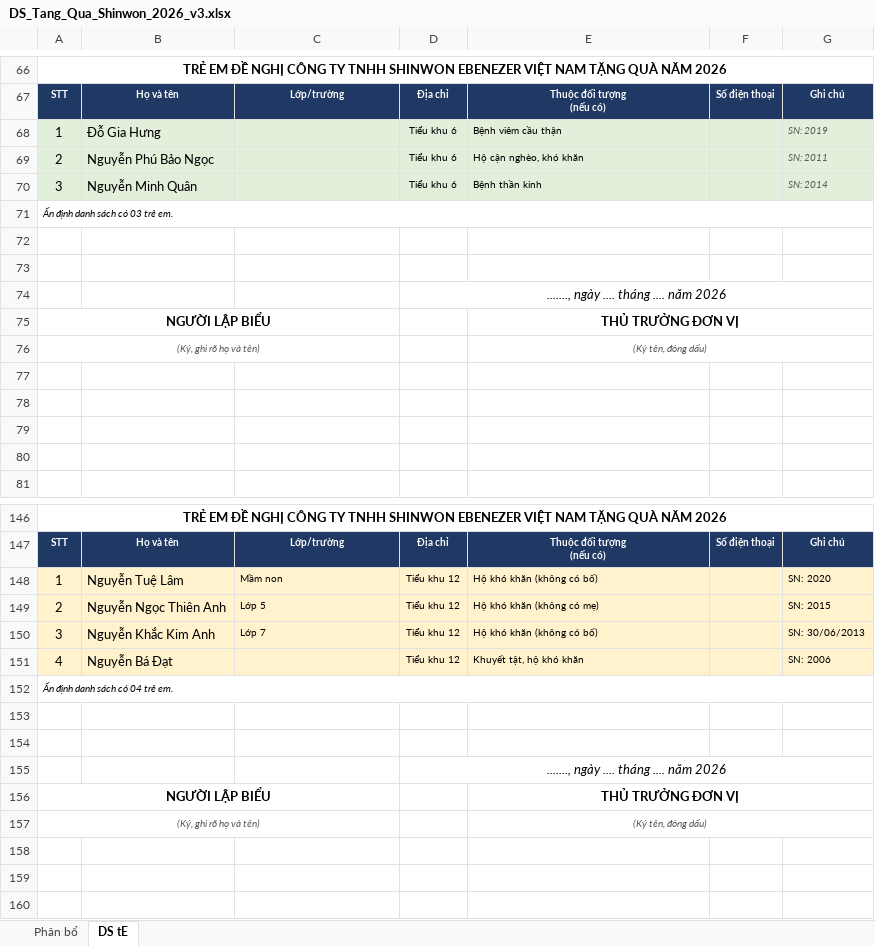
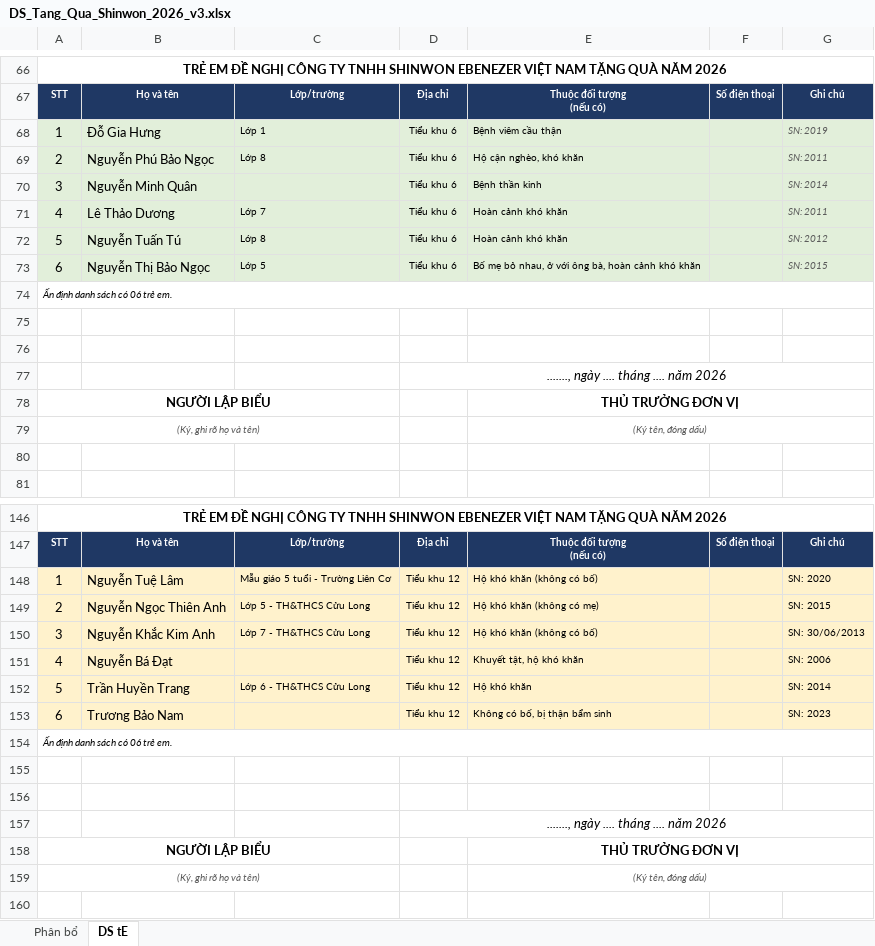
Before and after one commit to TechReal89/RealSearch, an Excel workbook: DS_Tang_Qua_Shinwon_2026_v3.xlsx, sheet DS tE, drawn as a sheet; only a part is shown, gaps mark what is left out; values as stored, in another font and other column widths than the file's, no borders; removed rows and columns are numbered as before the commit, all else as after; the diff names each change by its address in the sheet, - before the commit and + after, or states it on an @@ line.

```diff
--- a/DS_Tang_Qua_Shinwon_2026_v3.xlsx (sheet DS tE)
+++ b/DS_Tang_Qua_Shinwon_2026_v3.xlsx (sheet DS tE)
-C68: (empty)
+C68: Lớp 1
-C69: (empty)
+C69: Lớp 8
+row 71: 4 | Lê Thảo Dương | Lớp 7 | Tiểu khu 6 | Hoàn cảnh khó khăn |  | SN: 2011
+row 72: 5 | Nguyễn Tuấn Tú | Lớp 8 | Tiểu khu 6 | Hoàn cảnh khó khăn |  | SN: 2012
+row 73: 6 | Nguyễn Thị Bảo Ngọc | Lớp 5 | Tiểu khu 6 | Bố mẹ bỏ nhau, ở với ông bà, hoàn cảnh khó khăn |  | SN: 2015
-A74: Ấn định danh sách có 03 trẻ em.
+A74: Ấn định danh sách có 06 trẻ em.
-row 77: (empty)
-row 78: (empty)
-row 79: (empty)
-C148: Mầm non
+C148: Mẫu giáo 5 tuổi - Trường Liên Cơ
-C149: Lớp 5
+C149: Lớp 5 - TH&THCS Cửu Long
-C150: Lớp 7
+C150: Lớp 7 - TH&THCS Cửu Long
+row 152: 5 | Trần Huyền Trang | Lớp 6 - TH&THCS Cửu Long | Tiểu khu 12 | Hộ khó khăn |  | SN: 2014
+row 153: 6 | Trương Bảo Nam |  | Tiểu khu 12 | Không có bố, bị thận bẩm sinh |  | SN: 2023
-A154: Ấn định danh sách có 04 trẻ em.
+A154: Ấn định danh sách có 06 trẻ em.
-row 158: (empty)
-row 159: (empty)
```
Also changed, not shown: sheet Phân bổ.
